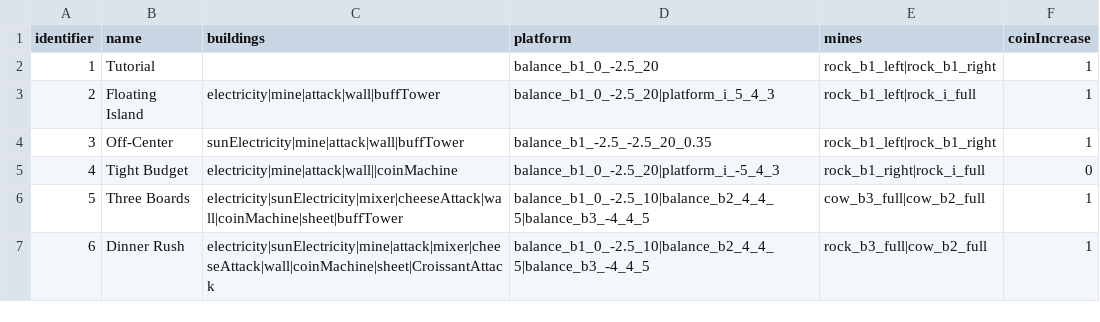
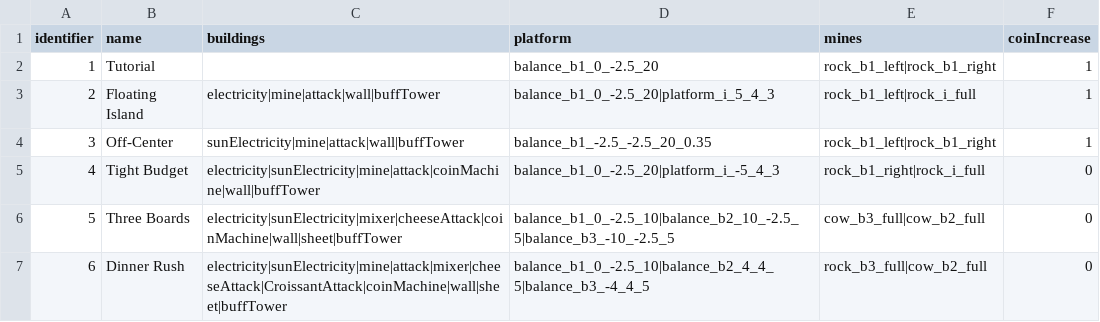
Before and after one commit to shshwdr/unstable, a CSV file: Assets/Resources/csv/level.csv, drawn as a sheet.

```diff
--- a/Assets/Resources/csv/level.csv
+++ b/Assets/Resources/csv/level.csv
@@ -4,4 +4,4 @@ identifier,name,buildings,platform,mines,coinIncrease
 3,Off-Center,sunElectricity|mine|attack|wall|buffTower,balance_b1_-2.5_-2.5_20_0.35,rock_b1_left|rock_b1_right,1
-4,Tight Budget,electricity|mine|attack|wall||coinMachine,balance_b1_0_-2.5_20|platform_i_-5_4_3,rock_b1_right|rock_i_full,0
-5,Three Boards,electricity|sunElectricity|mixer|cheeseAttack|wall|coinMachine|sheet|buffTower,balance_b1_0_-2.5_10|balance_b2_4_4_5|balance_b3_-4_4_5,cow_b3_full|cow_b2_full,1
-6,Dinner Rush,electricity|sunElectricity|mine|attack|mixer|cheeseAttack|wall|coinMachine|sheet|CroissantAttack,balance_b1_0_-2.5_10|balance_b2_4_4_5|balance_b3_-4_4_5,rock_b3_full|cow_b2_full,1
+4,Tight Budget,electricity|sunElectricity|mine|attack|coinMachine|wall|buffTower,balance_b1_0_-2.5_20|platform_i_-5_4_3,rock_b1_right|rock_i_full,0
+5,Three Boards,electricity|sunElectricity|mixer|cheeseAttack|coinMachine|wall|sheet|buffTower,balance_b1_0_-2.5_10|balance_b2_10_-2.5_5|balance_b3_-10_-2.5_5,cow_b3_full|cow_b2_full,0
+6,Dinner Rush,electricity|sunElectricity|mine|attack|mixer|cheeseAttack|CroissantAttack|coinMachine|wall|sheet|buffTower,balance_b1_0_-2.5_10|balance_b2_4_4_5|balance_b3_-4_4_5,rock_b3_full|cow_b2_full,0
```
Also changed, not shown: Assets/Resources/csv/building.csv, Assets/Resources/csv/encounter.csv, 21 other files.
